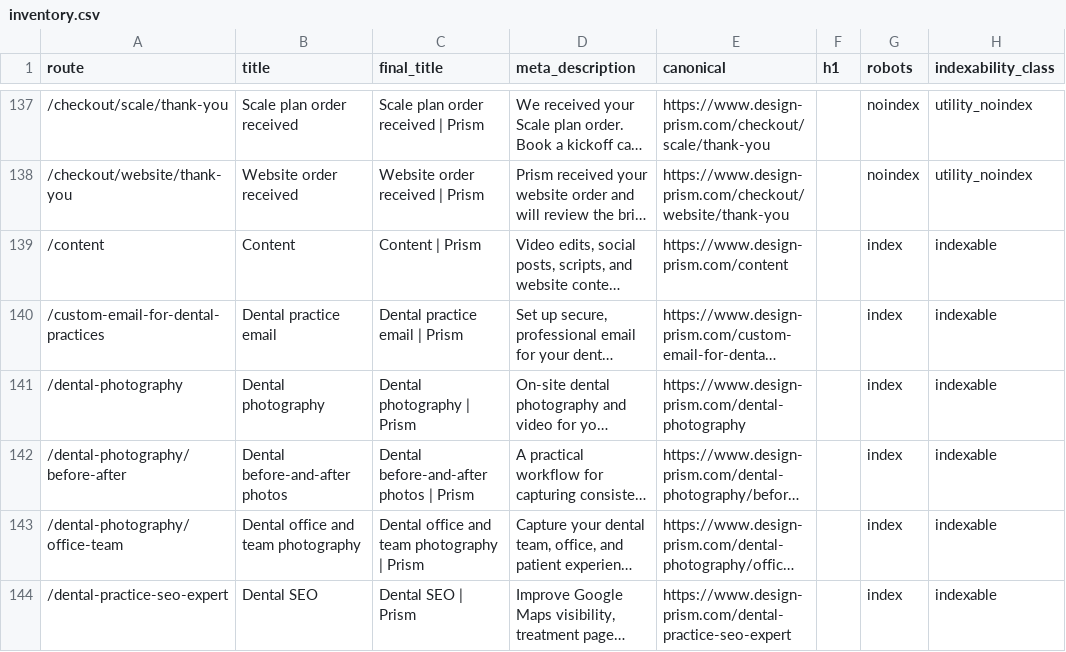
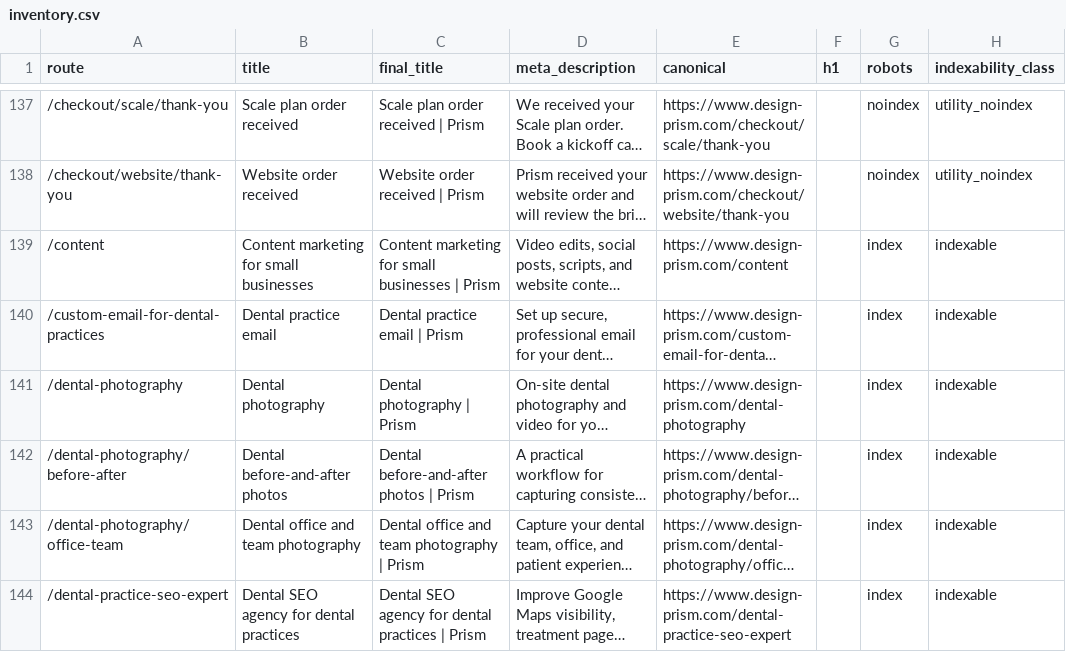
Before and after one commit to enzo-prism/prism-website, a CSV file: seo/inventory.csv, drawn as a sheet; only a part is shown, gaps mark what is left out; long unchanged cells end in …; the diff covers the shown part only; the diff names each change by its address in the sheet, - before the commit and + after, or states it on an @@ line.

```diff
--- a/seo/inventory.csv
+++ b/seo/inventory.csv
-B139 (title): Content
+B139 (title): Content marketing for small businesses
-C139 (final_title): Content | Prism
+C139 (final_title): Content marketing for small businesses | Prism
-B144 (title): Dental SEO
+B144 (title): Dental SEO agency for dental practices
-C144 (final_title): Dental SEO | Prism
+C144 (final_title): Dental SEO agency for dental practices | Prism
```
Also changed, not shown: 1 removed row and 55 edited cells elsewhere in this file, 34 other files.
